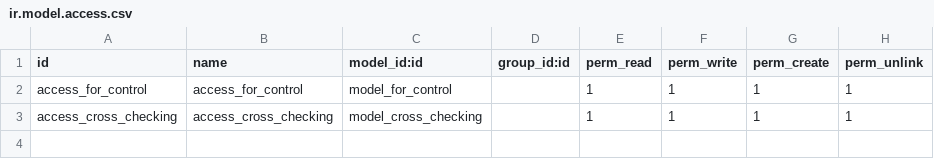
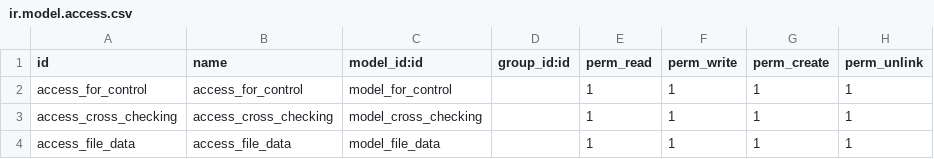
Before and after one commit to phamanhtai0410/paydi-odoo, a CSV file: paydi/for_control/security/ir.model.access.csv, drawn as a sheet; the diff names each change by its address in the sheet, - before the commit and + after, or states it on an @@ line.

```diff
--- a/paydi/for_control/security/ir.model.access.csv
+++ b/paydi/for_control/security/ir.model.access.csv
+row 4: access_file_data | access_file_data | model_file_data |  | 1 | 1 | 1 | 1
```
Also changed, not shown: 4 other files.
